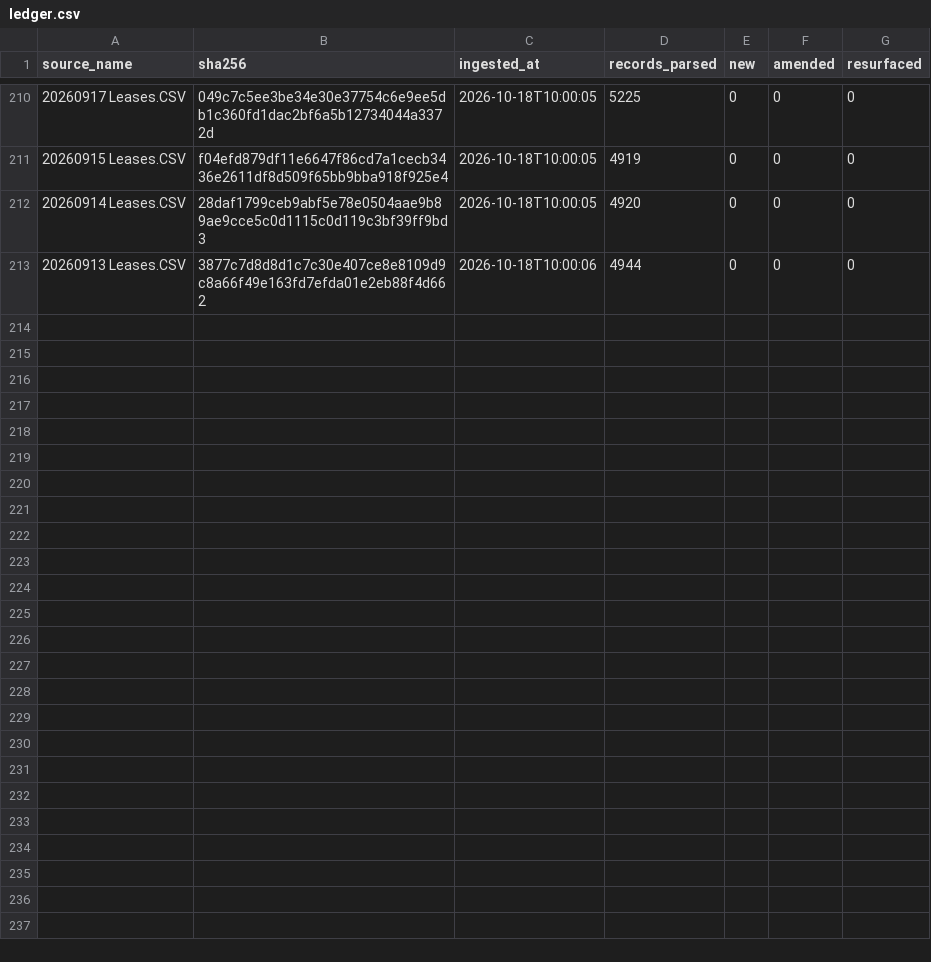
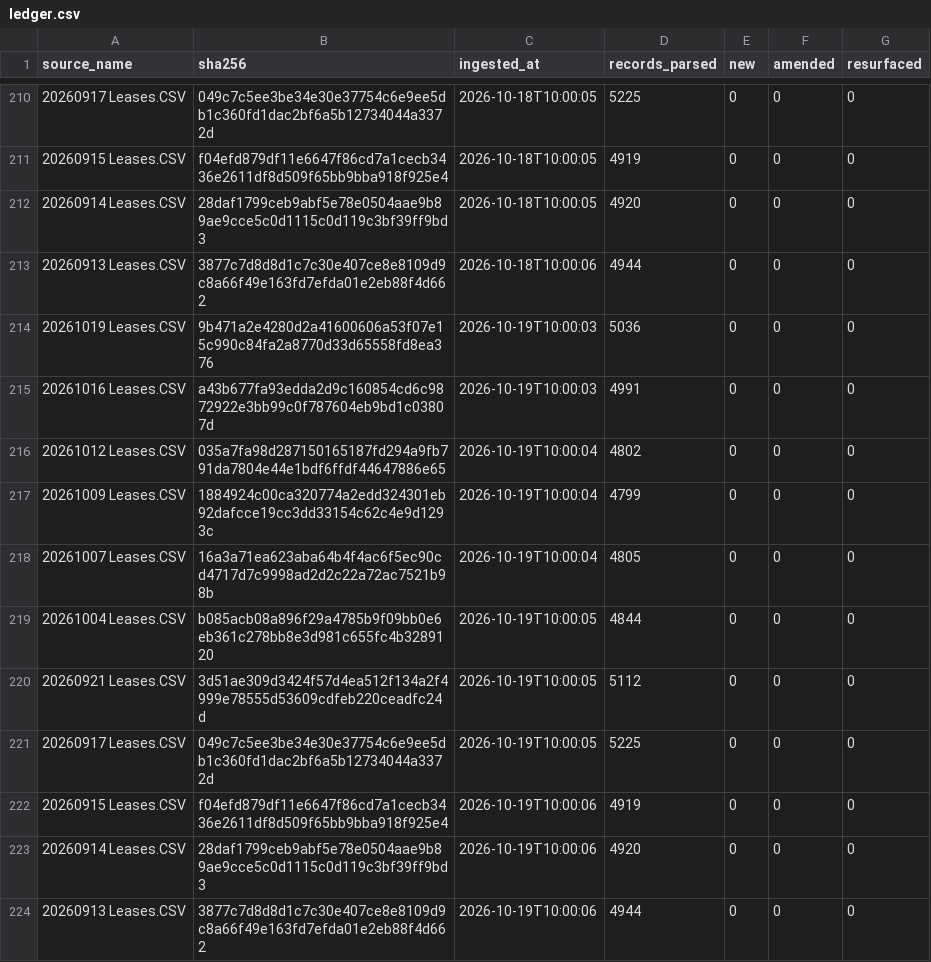
Before and after one commit to mapmaticsgis-maker/gis-permit-intel, a CSV file: data/enverus_leases/ledger.csv, drawn as a sheet; only a part is shown, gaps mark what is left out; the diff names each change by its address in the sheet, - before the commit and + after, or states it on an @@ line.

Commit message:
Enverus lease filings: 2026-10-19

```diff
--- a/data/enverus_leases/ledger.csv
+++ b/data/enverus_leases/ledger.csv
+row 214: 20261019 Leases.CSV | 9b471a2e4280d2a41600606a53f07e15c990c84fa2a8770d33d65558fd8ea376 | 2026-10-19T10:00:03 | 5036 | 0 | 0 | 0
+row 215: 20261016 Leases.CSV | a43b677fa93edda2d9c160854cd6c9872922e3bb99c0f787604eb9bd1c03807d | 2026-10-19T10:00:03 | 4991 | 0 | 0 | 0
+row 216: 20261012 Leases.CSV | 035a7fa98d287150165187fd294a9fb791da7804e44e1bdf6ffdf44647886e65 | 2026-10-19T10:00:04 | 4802 | 0 | 0 | 0
+row 217: 20261009 Leases.CSV | 1884924c00ca320774a2edd324301eb92dafcce19cc3dd33154c62c4e9d1293c | 2026-10-19T10:00:04 | 4799 | 0 | 0 | 0
+row 218: 20261007 Leases.CSV | 16a3a71ea623aba64b4f4ac6f5ec90cd4717d7c9998ad2d2c22a72ac7521b98b | 2026-10-19T10:00:04 | 4805 | 0 | 0 | 0
+row 219: 20261004 Leases.CSV | b085acb08a896f29a4785b9f09bb0e6eb361c278bb8e3d981c655fc4b3289120 | 2026-10-19T10:00:05 | 4844 | 0 | 0 | 0
+row 220: 20260921 Leases.CSV | 3d51ae309d3424f57d4ea512f134a2f4999e78555d53609cdfeb220ceadfc24d | 2026-10-19T10:00:05 | 5112 | 0 | 0 | 0
+row 221: 20260917 Leases.CSV | 049c7c5ee3be34e30e37754c6e9ee5db1c360fd1dac2bf6a5b12734044a3372d | 2026-10-19T10:00:05 | 5225 | 0 | 0 | 0
+row 222: 20260915 Leases.CSV | f04efd879df11e6647f86cd7a1cecb3436e2611df8d509f65bb9bba918f925e4 | 2026-10-19T10:00:06 | 4919 | 0 | 0 | 0
+row 223: 20260914 Leases.CSV | 28daf1799ceb9abf5e78e0504aae9b89ae9cce5c0d1115c0d119c3bf39ff9bd3 | 2026-10-19T10:00:06 | 4920 | 0 | 0 | 0
+row 224: 20260913 Leases.CSV | 3877c7d8d8d1c7c30e407ce8e8109d9c8a66f49e163fd7efda01e2eb88f4d662 | 2026-10-19T10:00:06 | 4944 | 0 | 0 | 0
```
Also changed, not shown: 3 other files.
